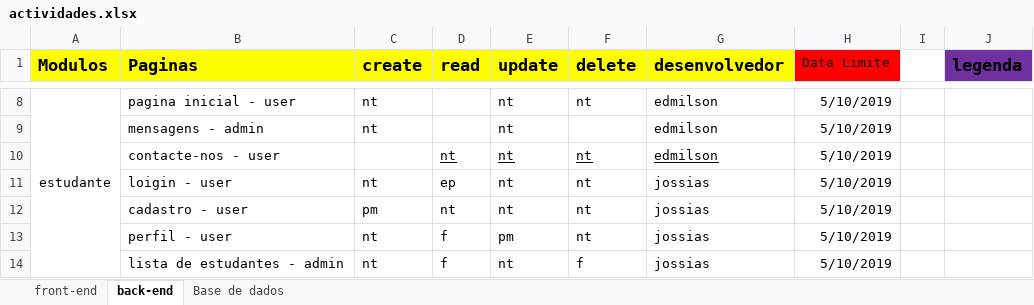
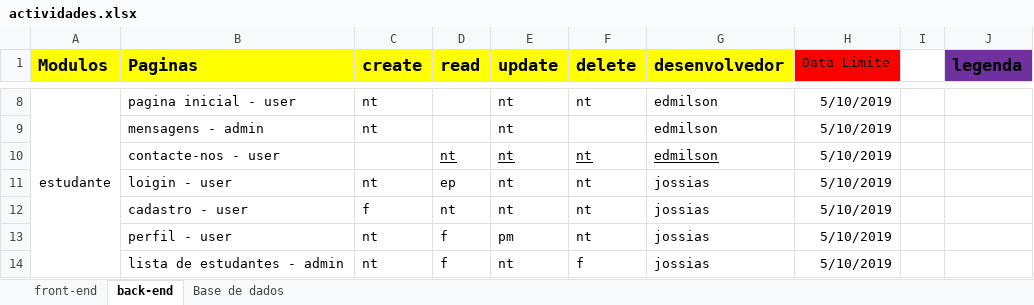
Before and after one commit to yulaGuivala/Gestao-de-Biblioteca, an Excel workbook: Documentacao/actividades.xlsx, sheet back-end, drawn as a sheet; only a part is shown, gaps mark what is left out; values as stored, in another font and other column widths than the file's, no borders; conditional formats not drawn; the diff names each change by its address in the sheet, - before the commit and + after, or states it on an @@ line.

```diff
--- a/Documentacao/actividades.xlsx (sheet back-end)
+++ b/Documentacao/actividades.xlsx (sheet back-end)
-C12 (create): pm
+C12 (create): f
```
Also changed, not shown: 7 other files.
